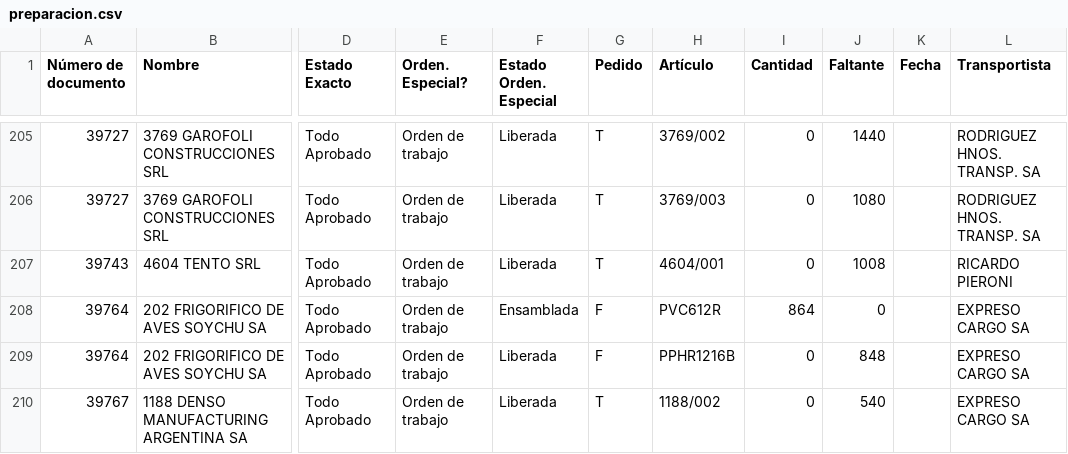
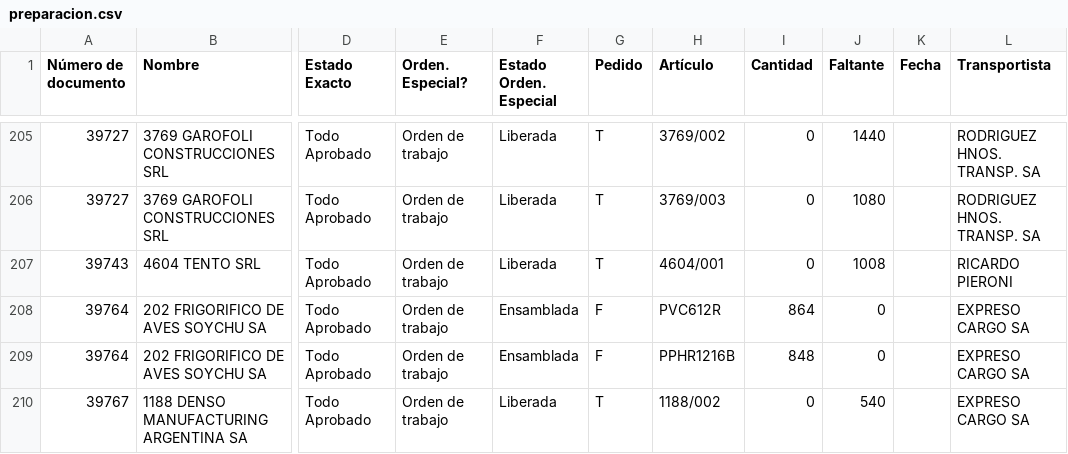
Before and after one commit to Castle-SA/segimiento.github.io, a CSV file: path/to/preparacion.csv, drawn as a sheet; only a part is shown, gaps mark what is left out; the diff names each change by its address in the sheet, - before the commit and + after, or states it on an @@ line.

```diff
--- a/path/to/preparacion.csv
+++ b/path/to/preparacion.csv
-F209 (Estado Orden. Especial): Liberada
+F209 (Estado Orden. Especial): Ensamblada
-I209 (Cantidad): 0
+I209 (Cantidad): 848
-J209 (Faltante): 848
+J209 (Faltante): 0
```
Also changed, not shown: 2 other files.
